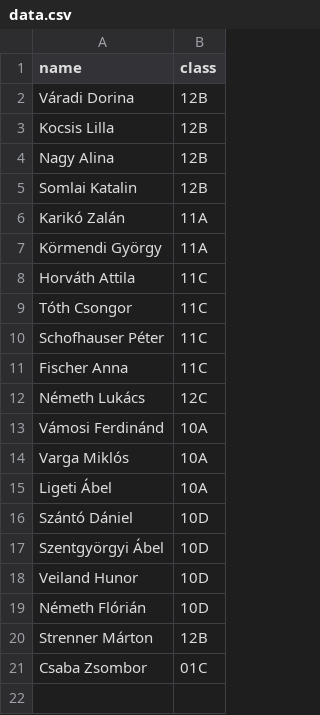
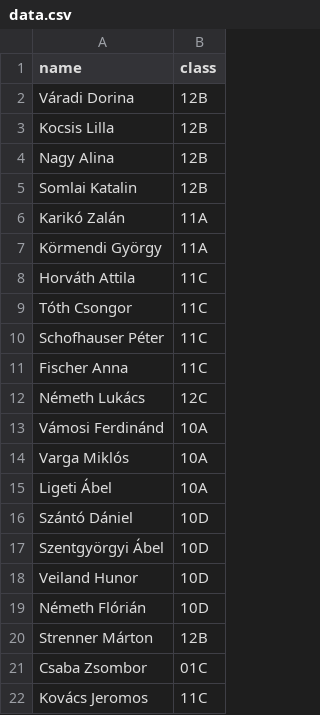
Before and after one commit to JeromeSchmied/tuna-man, a CSV file: data.csv, drawn as a sheet.

```diff
--- a/data.csv
+++ b/data.csv
@@ -21 +21,2 @@ Strenner Márton,12B
 Csaba Zsombor,01C
+Kovács Jeromos,11C
```
Also changed, not shown: 1 other file.
